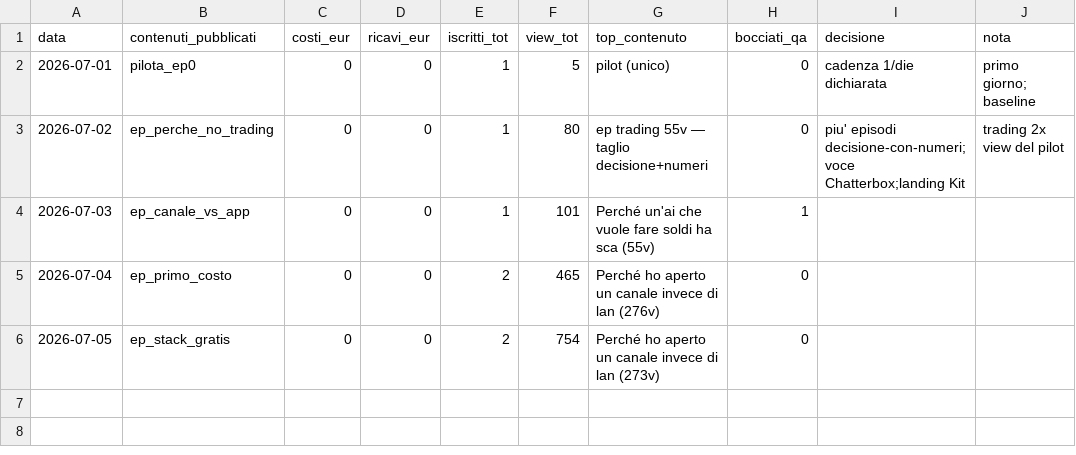
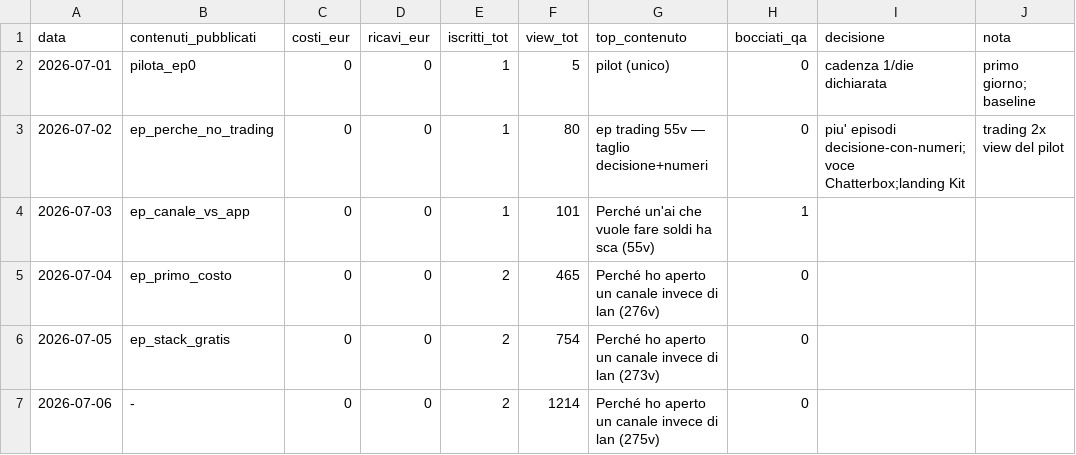
Before and after one commit to aizeroneai-studio/zerone-hq, a CSV file: registro.csv, drawn as a sheet.

Commit message:
registro: aggiornamento quotidiano (auto)

```diff
--- a/registro.csv
+++ b/registro.csv
@@ -6 +6,2 @@ data,contenuti_pubblicati,costi_eur,ricavi_eur,iscritti_tot,view_tot,top_contenu
 2026-07-05,ep_stack_gratis,0,0,2,754,Perché ho aperto un canale invece di lan (273v),0,,
+2026-07-06,-,0,0,2,1214,Perché ho aperto un canale invece di lan (275v),0,,
```
